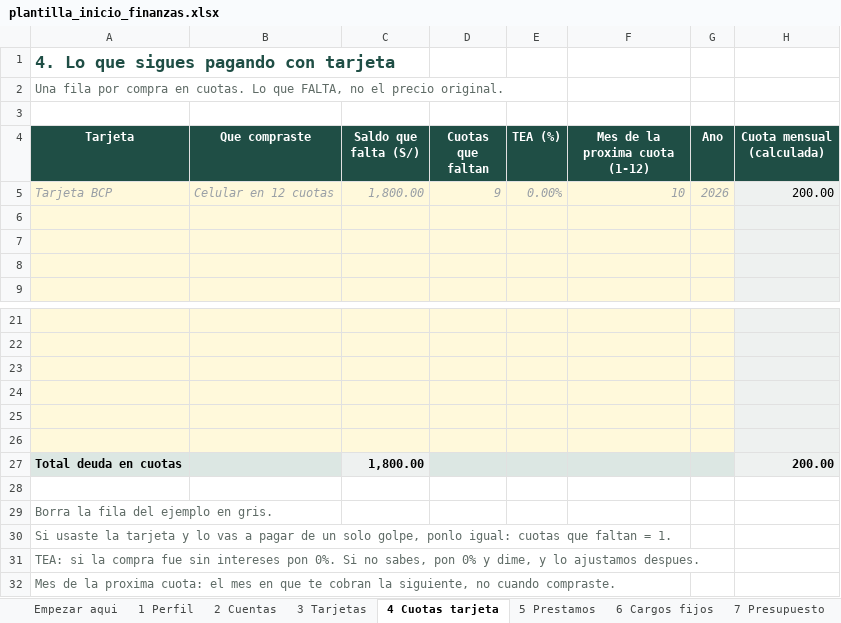
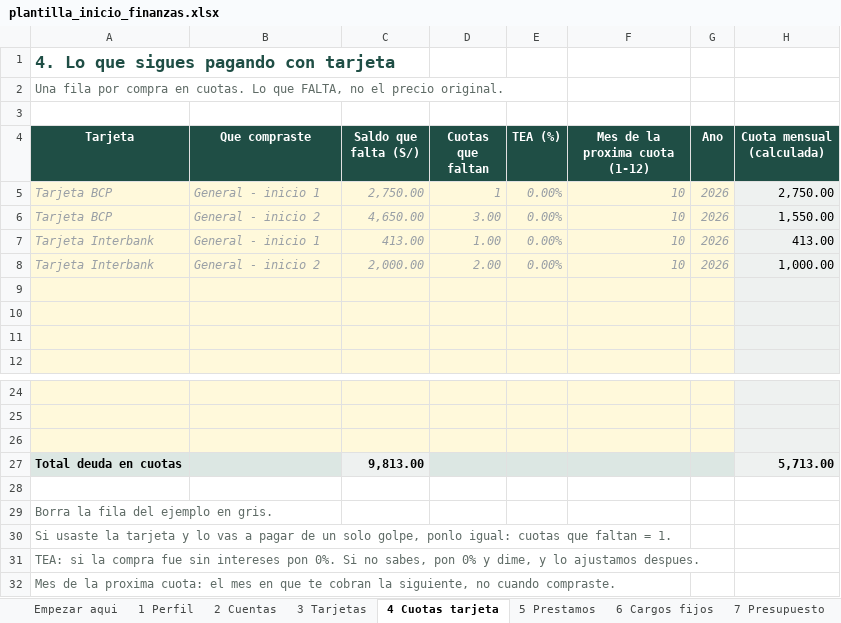
Before and after one commit to jordan291929-source/FinanzaJSG, an Excel workbook: plantilla_inicio_finanzas.xlsx, sheet 4 Cuotas tarjeta, drawn as a sheet; only a part is shown, gaps mark what is left out; values as stored, in another font and other column widths than the file's, no borders; removed rows and columns are numbered as before the commit, all else as after; the diff names each change by its address in the sheet, - before the commit and + after, or states it on an @@ line.

```diff
--- a/plantilla_inicio_finanzas.xlsx (sheet 4 Cuotas tarjeta)
+++ b/plantilla_inicio_finanzas.xlsx (sheet 4 Cuotas tarjeta)
-B5 (Que compraste): Celular en 12 cuotas
+B5 (Que compraste): General - inicio 1
-C5 (Saldo que falta (S/)): 1,800.00
+C5 (Saldo que falta (S/)): 2,750.00
-D5 (Cuotas que faltan): 9
+D5 (Cuotas que faltan): 1
-H5 (Cuota mensual (calculada)): 200.00
+H5 (Cuota mensual (calculada)): 2,750.00
+row 6: Tarjeta BCP | General - inicio 2 | 4,650.00 | 3.00 | 0.00% | 10 | 2026 | 1,550.00
+row 7: Tarjeta Interbank | General - inicio 1 | 413.00 | 1.00 | 0.00% | 10 | 2026 | 413.00
+row 8: Tarjeta Interbank | General - inicio 2 | 2,000.00 | 2.00 | 0.00% | 10 | 2026 | 1,000.00
-row 24: (empty)
-row 25: (empty)
-row 26: (empty)
-C27 (Saldo que falta (S/)): 1,800.00
+C27 (Saldo que falta (S/)): 9,813.00
-H27 (Cuota mensual (calculada)): 200.00
+H27 (Cuota mensual (calculada)): 5,713.00
```
Also changed, not shown: sheet 7 Presupuesto, sheet 6 Cargos fijos, sheet 5 Prestamos, sheet 2 Cuentas, sheet 8 Metas, sheet 3 Tarjetas, 1 more sheet, formulas that keep their value.
